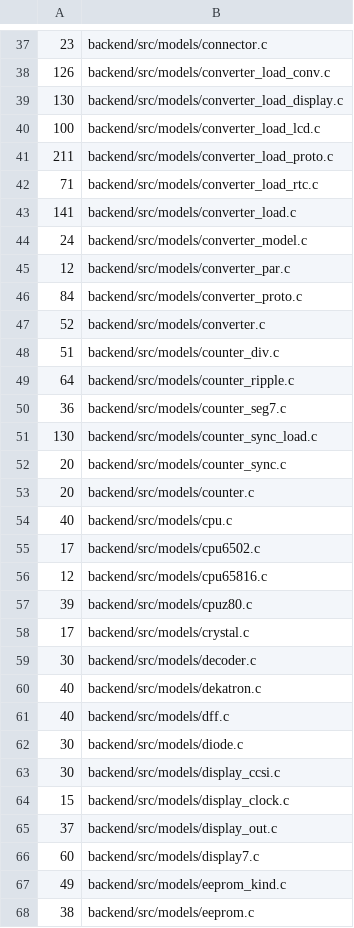
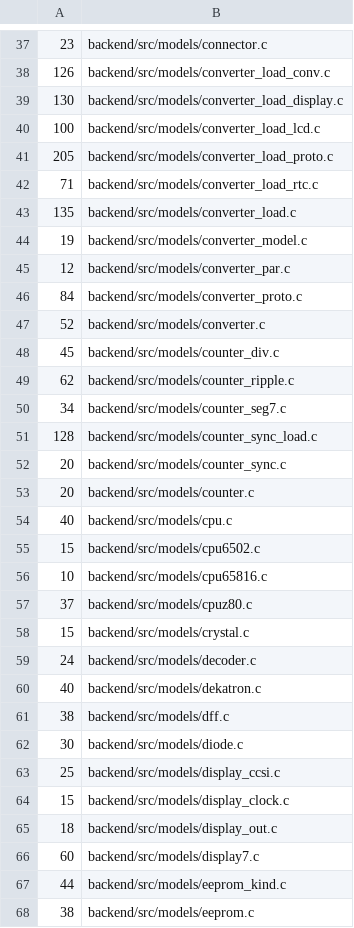
Before and after one commit to zaun/schematical, a TSV file: scripts/coverage-ratchet.tsv, drawn as a sheet; only a part is shown, gaps mark what is left out; the diff covers the shown part only.

```diff
--- a/scripts/coverage-ratchet.tsv
+++ b/scripts/coverage-ratchet.tsv
@@ -40,6 +40,6 @@
 100	backend/src/models/converter_load_lcd.c
-211	backend/src/models/converter_load_proto.c
+205	backend/src/models/converter_load_proto.c
 71	backend/src/models/converter_load_rtc.c
-141	backend/src/models/converter_load.c
-24	backend/src/models/converter_model.c
+135	backend/src/models/converter_load.c
+19	backend/src/models/converter_model.c
 12	backend/src/models/converter_par.c
@@ -47,6 +47,6 @@
 52	backend/src/models/converter.c
-51	backend/src/models/counter_div.c
-64	backend/src/models/counter_ripple.c
-36	backend/src/models/counter_seg7.c
-130	backend/src/models/counter_sync_load.c
+45	backend/src/models/counter_div.c
+62	backend/src/models/counter_ripple.c
+34	backend/src/models/counter_seg7.c
+128	backend/src/models/counter_sync_load.c
 20	backend/src/models/counter_sync.c
@@ -54,15 +54,15 @@
 40	backend/src/models/cpu.c
-17	backend/src/models/cpu6502.c
-12	backend/src/models/cpu65816.c
-39	backend/src/models/cpuz80.c
-17	backend/src/models/crystal.c
-30	backend/src/models/decoder.c
+15	backend/src/models/cpu6502.c
+10	backend/src/models/cpu65816.c
+37	backend/src/models/cpuz80.c
+15	backend/src/models/crystal.c
+24	backend/src/models/decoder.c
 40	backend/src/models/dekatron.c
-40	backend/src/models/dff.c
+38	backend/src/models/dff.c
 30	backend/src/models/diode.c
-30	backend/src/models/display_ccsi.c
+25	backend/src/models/display_ccsi.c
 15	backend/src/models/display_clock.c
-37	backend/src/models/display_out.c
+18	backend/src/models/display_out.c
 60	backend/src/models/display7.c
-49	backend/src/models/eeprom_kind.c
+44	backend/src/models/eeprom_kind.c
 38	backend/src/models/eeprom.c
```
Also changed, not shown: 1 added row, 1 removed row and 50 edited cells elsewhere in this file, 43 other files.
